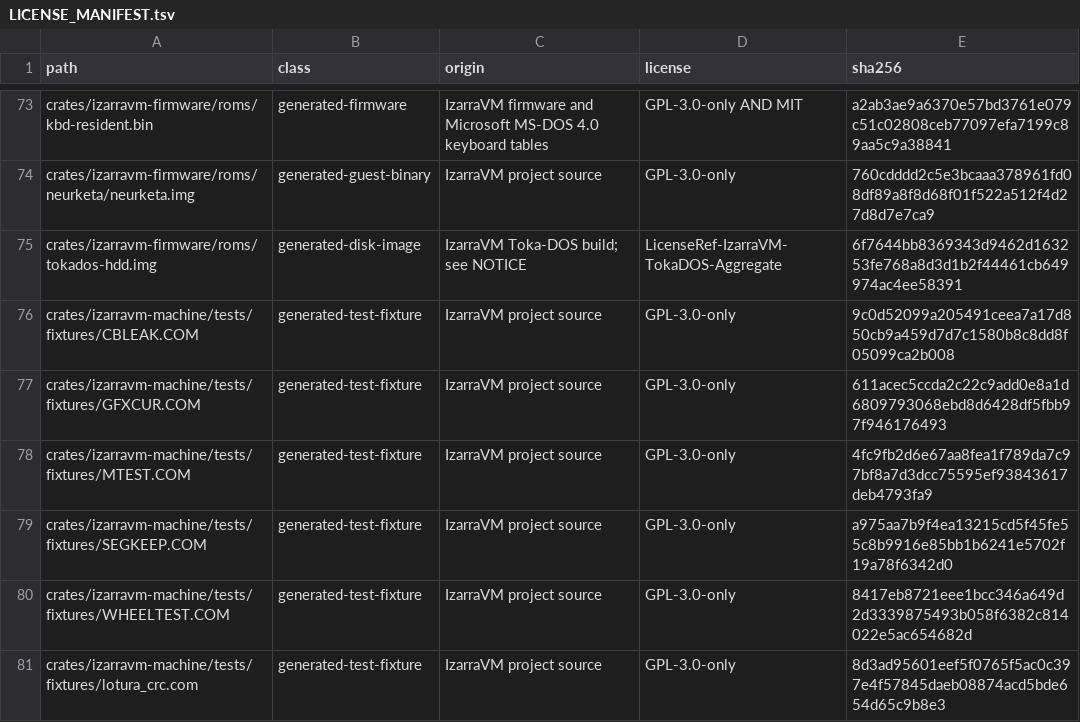
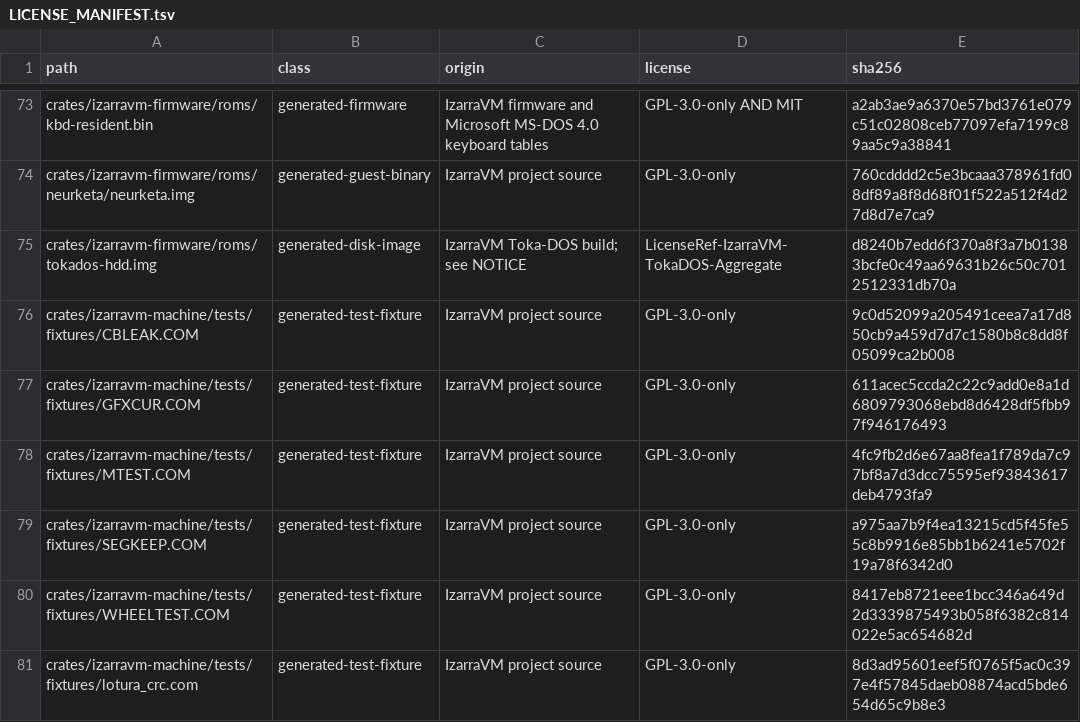
Before and after one commit to vorvek/IzarraVM, a TSV file: LICENSE_MANIFEST.tsv, drawn as a sheet; only a part is shown, gaps mark what is left out.

Commit message:
CD-2 review fixes: MSF converter parity, reboot disarm, ordering.
Adversarial review findings (no blockers):
- packed_msf_to_lba now matches TOKACD's converter (mask the high byte,
  accept out-of-range values numerically, fail only the lead-in
  underflow); the strict syntax gate moves to the PLAY site alone
  (play_msf_syntax_ok), and PLAY validates syntax before any device
  traffic, as TOKACD ordered it.
- INT 19h disarms the CD redirector and resets the driver state: a
  foreign booter after a warm reboot keeps INT 2Fh to itself; a fresh
  Toka-DOS boot re-claims cleanly.
- The kernel claim's doorbell poll is bounded (degrades to "no CD"
  instead of hanging on a parked-busy host); the int2f.asm arm-mechanism
  comment corrected; the IOCTL reset's missing SRST documented.

KERNEL.SYS 73,055 -> 73,071; image and pins re-pinned; reproducibility
check green; machine lib 1,672, six boot tests, clippy, policy green;
tombraid rows re-verified pass on the stable anchor.

```diff
--- a/LICENSE_MANIFEST.tsv
+++ b/LICENSE_MANIFEST.tsv
@@ -74,3 +74,3 @@ crates/izarravm-firmware/roms/kbd-resident.bin	generated-firmware	IzarraVM firmw
 crates/izarravm-firmware/roms/neurketa/neurketa.img	generated-guest-binary	IzarraVM project source	GPL-3.0-only	760cdddd2c5e3bcaaa378961fd08df89a8f8d68f01f522a512f4d27d8d7e7ca9
-crates/izarravm-firmware/roms/tokados-hdd.img	generated-disk-image	IzarraVM Toka-DOS build; see NOTICE	LicenseRef-IzarraVM-TokaDOS-Aggregate	6f7644bb8369343d9462d163253fe768a8d3d1b2f44461cb649974ac4ee58391
+crates/izarravm-firmware/roms/tokados-hdd.img	generated-disk-image	IzarraVM Toka-DOS build; see NOTICE	LicenseRef-IzarraVM-TokaDOS-Aggregate	d8240b7edd6f370a8f3a7b01383bcfe0c49aa69631b26c50c7012512331db70a
 crates/izarravm-machine/tests/fixtures/CBLEAK.COM	generated-test-fixture	IzarraVM project source	GPL-3.0-only	9c0d52099a205491ceea7a17d850cb9a459d7d7c1580b8c8dd8f05099ca2b008
```
Also changed, not shown: 6 other files.
